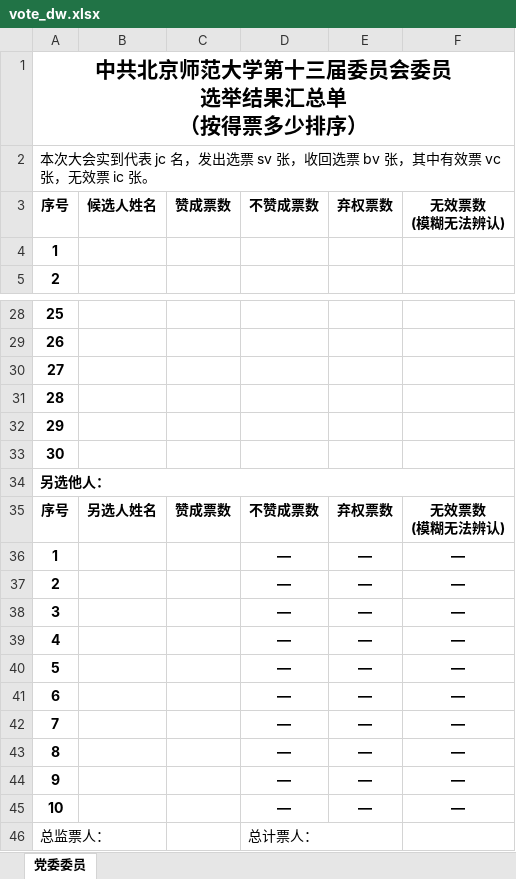
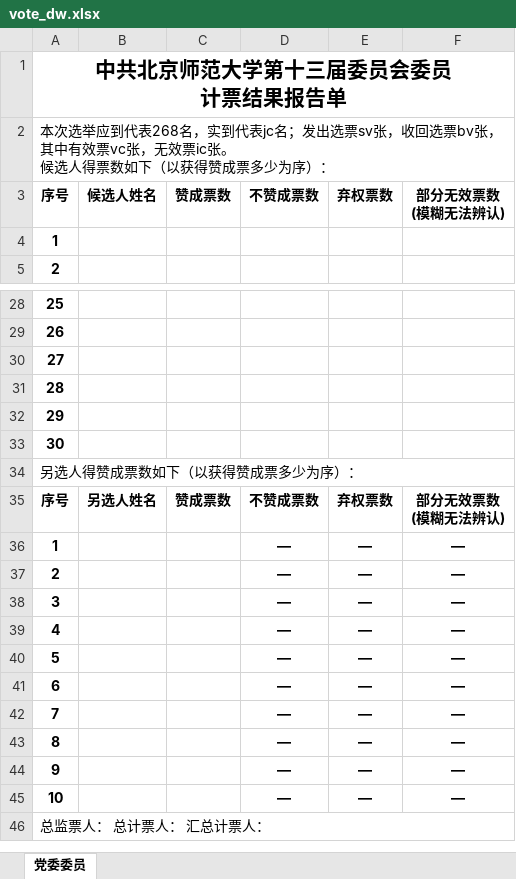
Before and after one commit to xvchaoqun/owip, an Excel workbook: src/main/resources/xlsx/pcs/vote_dw.xlsx, sheet 党委委员, drawn as a sheet; only a part is shown, gaps mark what is left out; values as stored, in another font and other column widths than the file's, no borders; removed rows and columns are numbered as before the commit, all else as after; ↵ is a line break in a cell; the diff names each change by its address in the sheet, - before the commit and + after, or states it on an @@ line.

```diff
--- a/src/main/resources/xlsx/pcs/vote_dw.xlsx (sheet 党委委员)
+++ b/src/main/resources/xlsx/pcs/vote_dw.xlsx (sheet 党委委员)
-A1: 中共北京师范大学第十三届委员会委员 ↵ 选举结果汇总单 ↵ （按得票多少排序）
+A1: 中共北京师范大学第十三届委员会委员 ↵ 计票结果报告单
-A2: 本次大会实到代表 jc 名，发出选票 sv 张，收回选票 bv 张，其中有效票 vc 张，无效票 ic 张。
+A2: 本次选举应到代表268名，实到代表jc名；发出选票sv张，收回选票bv张，其中有效票vc张，无效票ic张。 ↵ 候选人得票数如下（以获得赞成票多少为序）：
-F3: 无效票数 ↵ (模糊无法辨认)
+F3: 部分无效票数 ↵ (模糊无法辨认)
-A34: 另选他人：
+A34: 另选人得赞成票数如下（以获得赞成票多少为序）：
-A34 bold: on
+A34 bold: off
-F35: 无效票数 ↵ (模糊无法辨认)
+F35: 部分无效票数 ↵ (模糊无法辨认)
-row 46: 总监票人： |  |  | 总计票人：
+row 46: 总监票人： 总计票人： 汇总计票人：
```
Also changed, not shown: src/main/resources/xlsx/pcs/vote_dw_zj.xlsx, src/main/resources/xlsx/pcs/vote_jw.xlsx, 19 other files.
